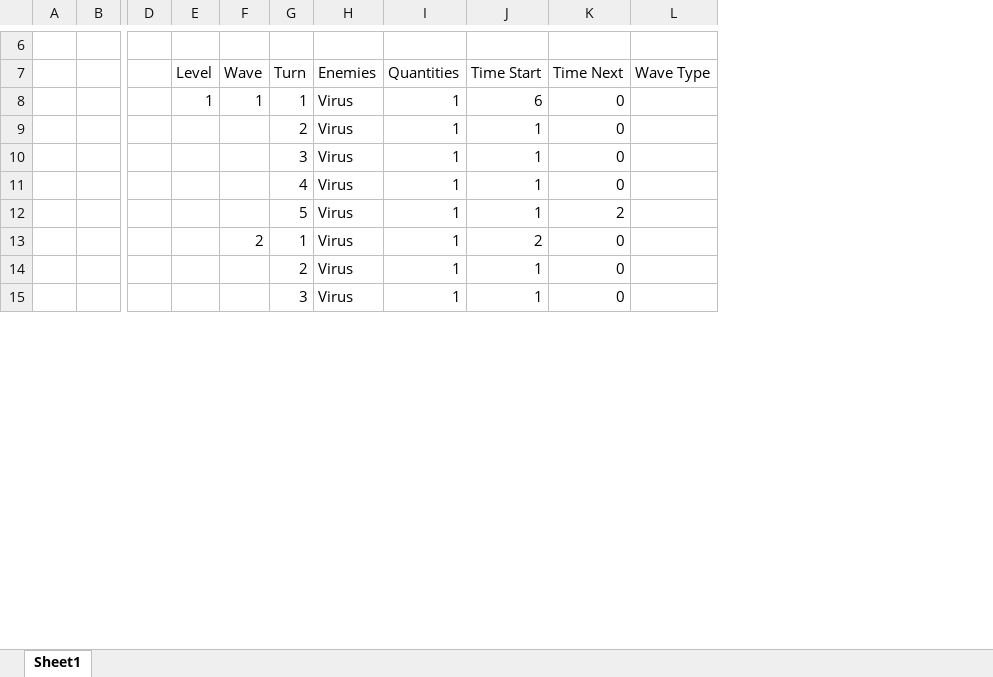
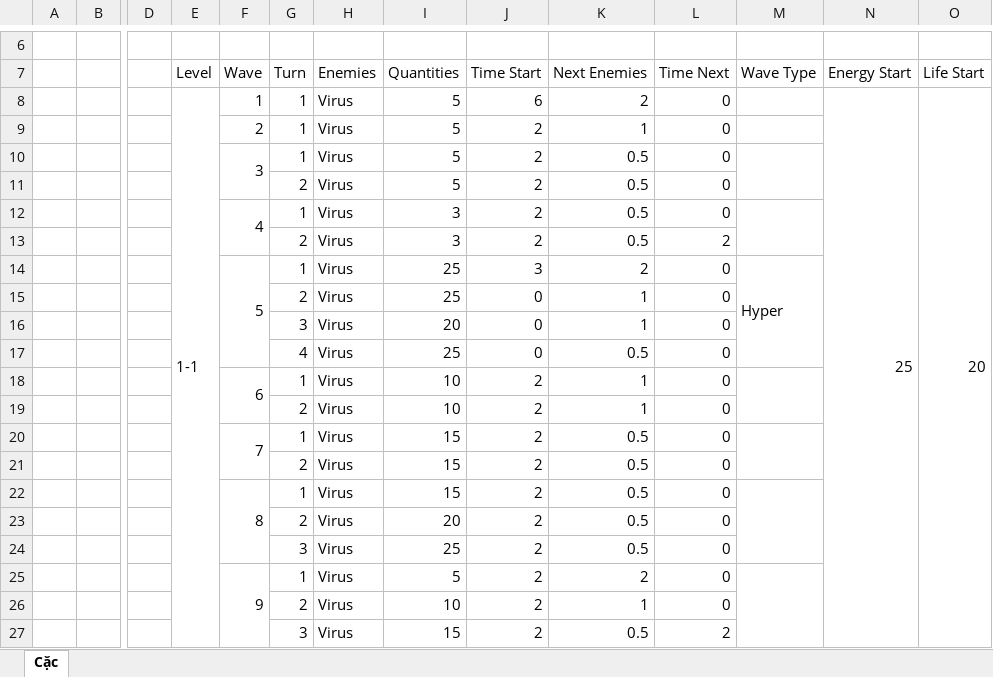
Before and after one commit to duongtkd00295/Tower-Defense, an Excel workbook: Wave and Turn.xlsx, sheet Cặc, drawn as a sheet; only a part is shown, gaps mark what is left out; values as stored, in another font and other column widths than the file's, no cell formats; removed rows and columns are numbered as before the commit, all else as after; rows hold the shown columns only; the diff covers the shown part only; the diff names each change by its address in the sheet, - before the commit and + after, or states it on an @@ line.

Commit message:
Chỉnh thông số quái và chòi. Hoàn thiện wave database 1-1

```diff
--- a/Wave and Turn.xlsx (sheet Cặc)
+++ b/Wave and Turn.xlsx (sheet Cặc)
-sheet tab: Sheet1
+sheet tab: Cặc
+column K (Next Enemies), row 8: 2; row 11: 0.5; rows 16-19: 1 | 0.5 | 1 | 1; row 24: 0.5
+column N (Energy Start), row 8: 25
+column O (Life Start), row 8: 20
-E8 (Level): 1
+E8 (Level): 1-1
+E8:E32 merged
-I8 (Quantities): 1
+I8 (Quantities): 5
+row 9:  |  |  |  | 2 | 1 | Virus | 5 | 2 | 1 | 0
+row 10:  |  |  |  | 3 | 1 | Virus | 5 | 2 | 0.5 | 0
-I11 (Quantities): 1
+I11 (Quantities): 5
-J11 (Time Start): 1
+J11 (Time Start): 2
+row 12:  |  |  |  | 4 | 1 | Virus | 3 | 2 | 0.5 | 0
+row 13:  |  |  |  |  | 2 | Virus | 3 | 2 | 0.5 | 2
+row 14:  |  |  |  | 5 | 1 | Virus | 25 | 3 | 2 | 0 | Hyper
+row 15:  |  |  |  |  | 2 | Virus | 25 | 0 | 1 | 0
-I16 (Quantities): 1
+I16 (Quantities): 20
-J16:J17 (Time Start): 1
+J16:J17 (Time Start): 0
-I17 (Quantities): 1
+I17 (Quantities): 25
-row 12:  |  |  |  |  | 5 | Virus | 1 | 1 | 2
-F18 (Wave): 2
+F18 (Wave): 6
+F18:F19 merged
-I18:I19 (Quantities): 1
+I18:I19 (Quantities): 10
+M18:M19 merged
-J19 (Time Start): 1
+J19 (Time Start): 2
+row 20:  |  |  |  | 7 | 1 | Virus | 15 | 2 | 0.5 | 0
+row 21:  |  |  |  |  | 2 | Virus | 15 | 2 | 0.5 | 0
+row 22:  |  |  |  | 8 | 1 | Virus | 15 | 2 | 0.5 | 0
+row 23:  |  |  |  |  | 2 | Virus | 20 | 2 | 0.5 | 0
-I24 (Quantities): 1
+I24 (Quantities): 25
-J24 (Time Start): 1
+J24 (Time Start): 2
+row 25:  |  |  |  | 9 | 1 | Virus | 5 | 2 | 2 | 0
+row 26:  |  |  |  |  | 2 | Virus | 10 | 2 | 1 | 0
+row 27:  |  |  |  |  | 3 | Virus | 15 | 2 | 0.5 | 2
```
Also changed, not shown: 4 added rows, 1 removed row and 2 edited cells elsewhere in this sheet, cell formats, 9 other files.
